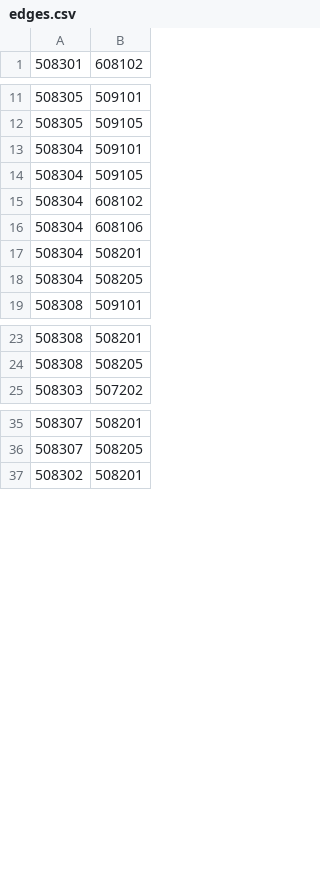
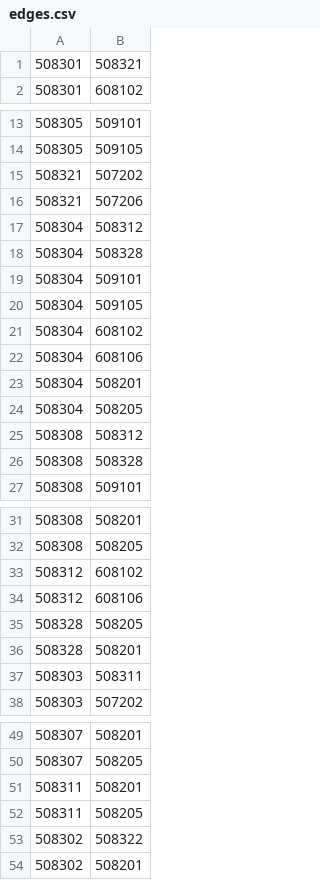
Before and after one commit to victorchan314/arterial_traffic_flow_predictor, a CSV file: data/inputs/model/edges.csv, drawn as a sheet; only a part is shown, gaps mark what is left out; the diff covers the shown part only.

```diff
--- a/data/inputs/model/edges.csv
+++ b/data/inputs/model/edges.csv
@@ -1 +1,2 @@
+508301,508321
 508301,608102
@@ -12,2 +14,6 @@
 508305,509105
+508321,507202
+508321,507206
+508304,508312
+508304,508328
 508304,509101
@@ -18,2 +24,4 @@
 508304,508205
+508308,508312
+508308,508328
 508308,509101
@@ -24,2 +32,7 @@
 508308,508205
+508312,608102
+508312,608106
+508328,508205
+508328,508201
+508303,508311
 508303,507202
@@ -36,2 +50,5 @@
 508307,508205
+508311,508201
+508311,508205
+508302,508322
 508302,508201
```
Also changed, not shown: 47 added rows elsewhere in this file, 1 other file.
